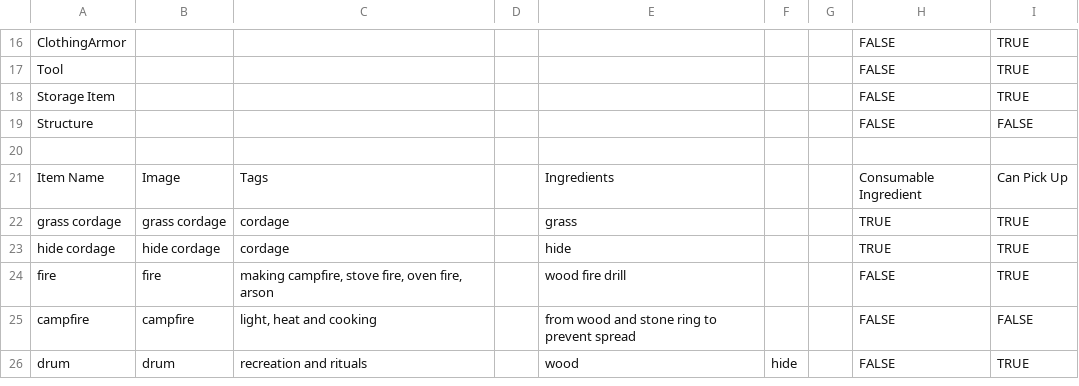
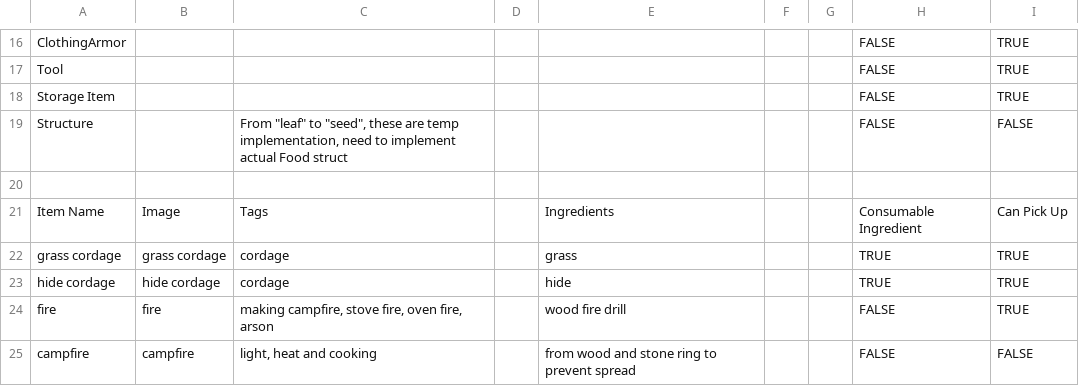
Before and after one commit to JoseCarlosMorenoSoria/MesolithicColonySim, a CSV file: CSVs/My Game CSVs - Misc Items.csv, drawn as a sheet; only a part is shown, gaps mark what is left out; the shorter side is filled out with more unchanged rows.

```diff
--- a/CSVs/My Game CSVs - Misc Items.csv
+++ b/CSVs/My Game CSVs - Misc Items.csv
@@ -18,3 +18,3 @@ Tool,,,,,,,FALSE,TRUE
 Storage Item,,,,,,,FALSE,TRUE
-Structure,,,,,,,FALSE,FALSE
+Structure,,"From ""leaf"" to ""seed"", these are temp implementation, need to implement actual Food struct",,,,,FALSE,FALSE
 ,,,,,,,,
```
Also changed, not shown: CSVs/My Game CSVs - ClothingAndArmor.csv, CSVs/My Game CSVs - Food.csv, 21 other files.
